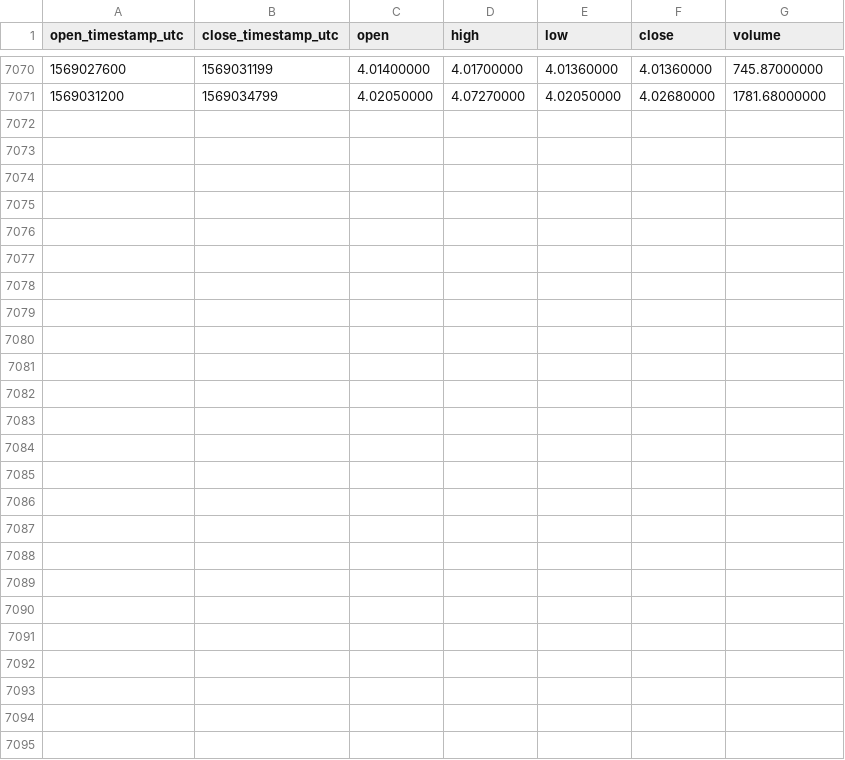
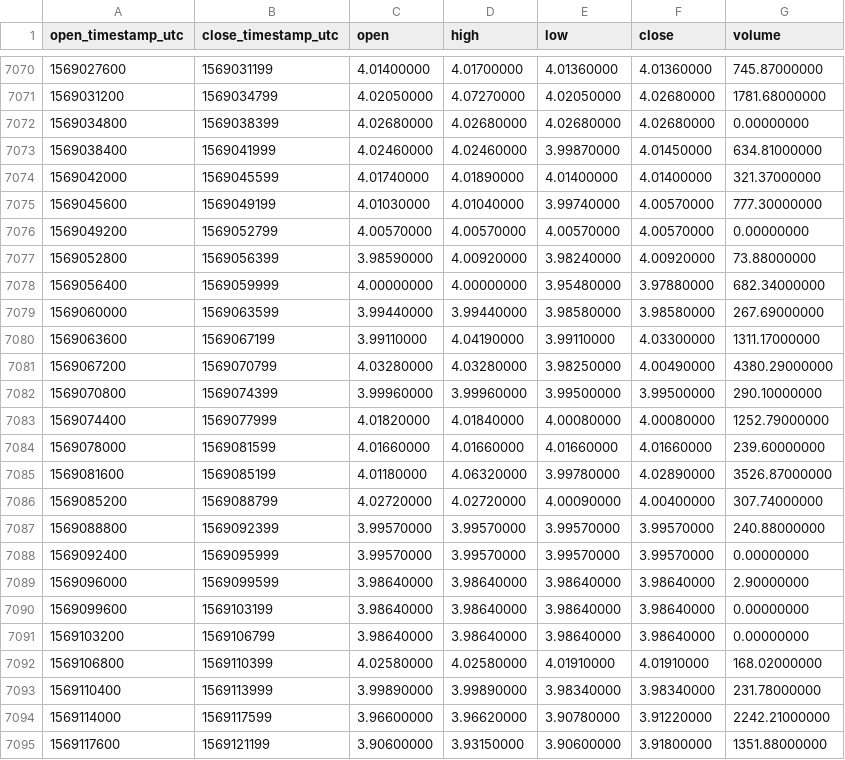
Before and after one commit to cryptobigbro/binance-EOSPAX, a CSV file: binance-EOSPAX-1h.csv, drawn as a sheet; only a part is shown, gaps mark what is left out; the diff names each change by its address in the sheet, - before the commit and + after, or states it on an @@ line.

Commit message:
Update OHLCV data.

```diff
--- a/binance-EOSPAX-1h.csv
+++ b/binance-EOSPAX-1h.csv
+row 7072: 1569034800 | 1569038399 | 4.02680000 | 4.02680000 | 4.02680000 | 4.02680000 | 0.00000000
+row 7073: 1569038400 | 1569041999 | 4.02460000 | 4.02460000 | 3.99870000 | 4.01450000 | 634.81000000
+row 7074: 1569042000 | 1569045599 | 4.01740000 | 4.01890000 | 4.01400000 | 4.01400000 | 321.37000000
+row 7075: 1569045600 | 1569049199 | 4.01030000 | 4.01040000 | 3.99740000 | 4.00570000 | 777.30000000
+row 7076: 1569049200 | 1569052799 | 4.00570000 | 4.00570000 | 4.00570000 | 4.00570000 | 0.00000000
+row 7077: 1569052800 | 1569056399 | 3.98590000 | 4.00920000 | 3.98240000 | 4.00920000 | 73.88000000
+row 7078: 1569056400 | 1569059999 | 4.00000000 | 4.00000000 | 3.95480000 | 3.97880000 | 682.34000000
+row 7079: 1569060000 | 1569063599 | 3.99440000 | 3.99440000 | 3.98580000 | 3.98580000 | 267.69000000
+row 7080: 1569063600 | 1569067199 | 3.99110000 | 4.04190000 | 3.99110000 | 4.03300000 | 1311.17000000
+row 7081: 1569067200 | 1569070799 | 4.03280000 | 4.03280000 | 3.98250000 | 4.00490000 | 4380.29000000
+row 7082: 1569070800 | 1569074399 | 3.99960000 | 3.99960000 | 3.99500000 | 3.99500000 | 290.10000000
+row 7083: 1569074400 | 1569077999 | 4.01820000 | 4.01840000 | 4.00080000 | 4.00080000 | 1252.79000000
+row 7084: 1569078000 | 1569081599 | 4.01660000 | 4.01660000 | 4.01660000 | 4.01660000 | 239.60000000
+row 7085: 1569081600 | 1569085199 | 4.01180000 | 4.06320000 | 3.99780000 | 4.02890000 | 3526.87000000
+row 7086: 1569085200 | 1569088799 | 4.02720000 | 4.02720000 | 4.00090000 | 4.00400000 | 307.74000000
+row 7087: 1569088800 | 1569092399 | 3.99570000 | 3.99570000 | 3.99570000 | 3.99570000 | 240.88000000
+row 7088: 1569092400 | 1569095999 | 3.99570000 | 3.99570000 | 3.99570000 | 3.99570000 | 0.00000000
+row 7089: 1569096000 | 1569099599 | 3.98640000 | 3.98640000 | 3.98640000 | 3.98640000 | 2.90000000
+row 7090: 1569099600 | 1569103199 | 3.98640000 | 3.98640000 | 3.98640000 | 3.98640000 | 0.00000000
+row 7091: 1569103200 | 1569106799 | 3.98640000 | 3.98640000 | 3.98640000 | 3.98640000 | 0.00000000
+row 7092: 1569106800 | 1569110399 | 4.02580000 | 4.02580000 | 4.01910000 | 4.01910000 | 168.02000000
+row 7093: 1569110400 | 1569113999 | 3.99890000 | 3.99890000 | 3.98340000 | 3.98340000 | 231.78000000
+row 7094: 1569114000 | 1569117599 | 3.96600000 | 3.96620000 | 3.90780000 | 3.91220000 | 2242.21000000
+row 7095: 1569117600 | 1569121199 | 3.90600000 | 3.93150000 | 3.90600000 | 3.91800000 | 1351.88000000
```
Also changed, not shown: binance-EOSPAX-1d.csv.
